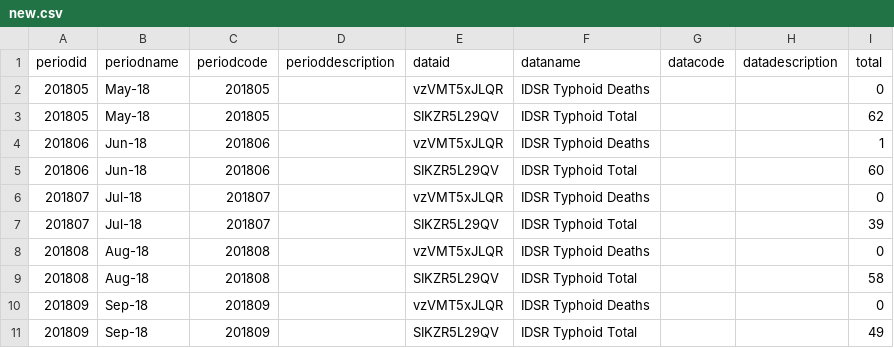
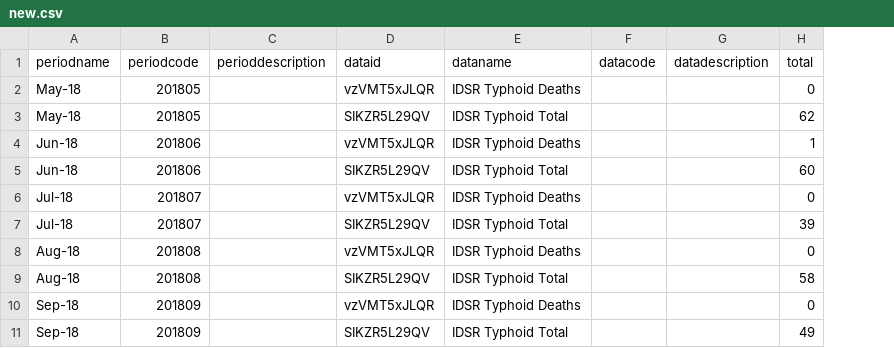
Before and after one commit to Santana-macharia/smart-shop-backend, a CSV file: data/new.csv, drawn as a sheet; only a part is shown; the diff names each change by its address in the sheet, - before the commit and + after, or states it on an @@ line.

```diff
--- a/data/new.csv
+++ b/data/new.csv
-column A (periodid), rows 2-11: 201805 | 201805 | 201806 | 201806 | 201807 | 201807 | 201808 | 201808 | 201809 | 201809
```
Also changed, not shown: data/kangemi.csv, data/kawangware.csv, 28 other files.
